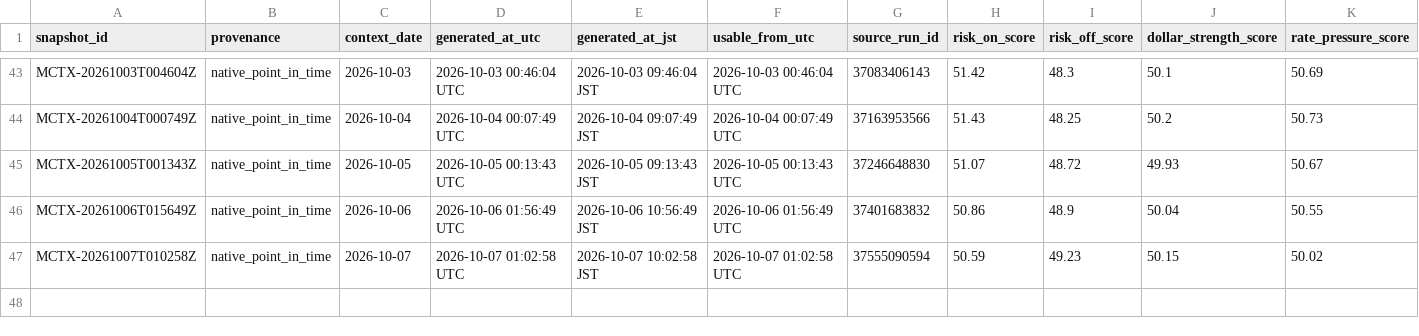
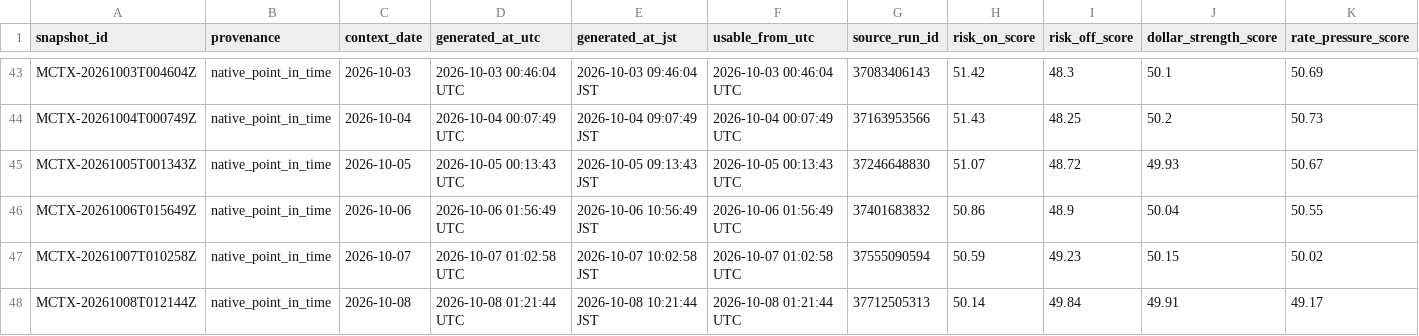
Before and after one commit to Tadaim2tk/tactical-swing-os, a CSV file: data/market_context_daily.csv, drawn as a sheet; only a part is shown, gaps mark what is left out; rows hold the shown columns only; the diff names each change by its address in the sheet, - before the commit and + after, or states it on an @@ line.

```diff
--- a/data/market_context_daily.csv
+++ b/data/market_context_daily.csv
+row 48: MCTX-20261008T012144Z | native_point_in_time | 2026-10-08 | 2026-10-08 01:21:44 UTC | 2026-10-08 10:21:44 JST | 2026-10-08 01:21:44 UTC | 37712505313 | 50.14 | 49.84 | 49.91 | 49.17
```
Also changed, not shown: data/execution_simulation.csv, data/generated_signal_log.csv, 3 other files.
